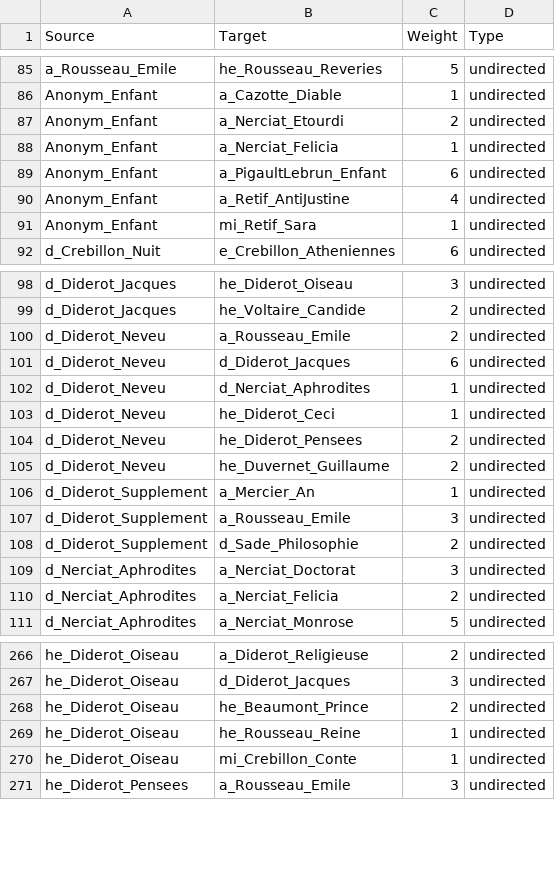
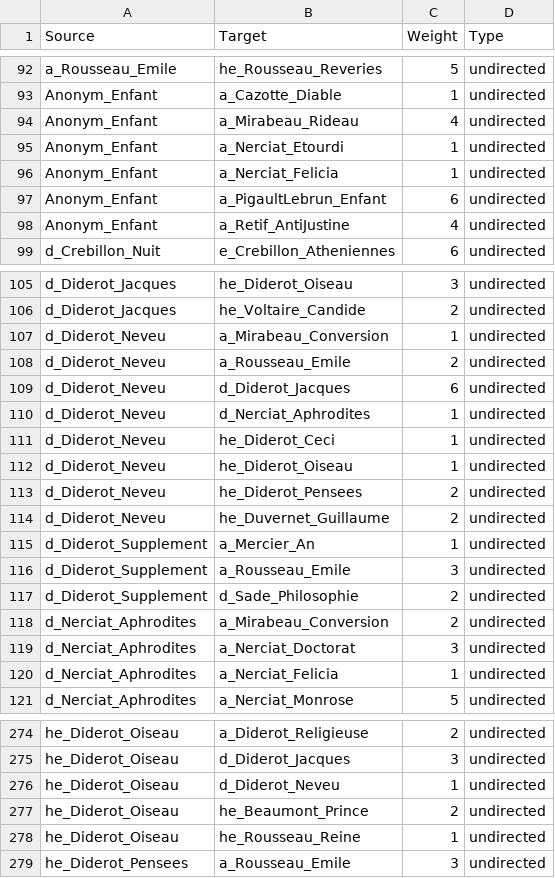
Before and after one commit to MiMoText/Stylometric_Analysis, a CSV file: Analysis_Paper/results/narrForm/Analysis_Paper_CA_2000_MFWs_Culled_0__wurzburg_EDGES.csv, drawn as a sheet; only a part is shown, gaps mark what is left out; the diff covers the shown part only.

Commit message:
updated corpus and results for narr form analysis

```diff
--- a/Analysis_Paper/results/narrForm/Analysis_Paper_CA_2000_MFWs_Culled_0__wurzburg_EDGES.csv
+++ b/Analysis_Paper/results/narrForm/Analysis_Paper_CA_2000_MFWs_Culled_0__wurzburg_EDGES.csv
@@ -86,3 +93,4 @@ a_Rousseau_Emile,he_Rousseau_Reveries,5,undirected
 Anonym_Enfant,a_Cazotte_Diable,1,undirected
-Anonym_Enfant,a_Nerciat_Etourdi,2,undirected
+Anonym_Enfant,a_Mirabeau_Rideau,4,undirected
+Anonym_Enfant,a_Nerciat_Etourdi,1,undirected
 Anonym_Enfant,a_Nerciat_Felicia,1,undirected
@@ -90,3 +98,2 @@ Anonym_Enfant,a_PigaultLebrun_Enfant,6,undirected
 Anonym_Enfant,a_Retif_AntiJustine,4,undirected
-Anonym_Enfant,mi_Retif_Sara,1,undirected
 d_Crebillon_Nuit,e_Crebillon_Atheniennes,6,undirected
@@ -99,2 +106,3 @@ d_Diderot_Jacques,he_Diderot_Oiseau,3,undirected
 d_Diderot_Jacques,he_Voltaire_Candide,2,undirected
+d_Diderot_Neveu,a_Mirabeau_Conversion,1,undirected
 d_Diderot_Neveu,a_Rousseau_Emile,2,undirected
@@ -103,2 +111,3 @@ d_Diderot_Neveu,d_Nerciat_Aphrodites,1,undirected
 d_Diderot_Neveu,he_Diderot_Ceci,1,undirected
+d_Diderot_Neveu,he_Diderot_Oiseau,1,undirected
 d_Diderot_Neveu,he_Diderot_Pensees,2,undirected
@@ -108,4 +117,5 @@ d_Diderot_Supplement,a_Rousseau_Emile,3,undirected
 d_Diderot_Supplement,d_Sade_Philosophie,2,undirected
+d_Nerciat_Aphrodites,a_Mirabeau_Conversion,2,undirected
 d_Nerciat_Aphrodites,a_Nerciat_Doctorat,3,undirected
-d_Nerciat_Aphrodites,a_Nerciat_Felicia,2,undirected
+d_Nerciat_Aphrodites,a_Nerciat_Felicia,1,undirected
 d_Nerciat_Aphrodites,a_Nerciat_Monrose,5,undirected
@@ -267,5 +275,5 @@ he_Diderot_Oiseau,a_Diderot_Religieuse,2,undirected
 he_Diderot_Oiseau,d_Diderot_Jacques,3,undirected
+he_Diderot_Oiseau,d_Diderot_Neveu,1,undirected
 he_Diderot_Oiseau,he_Beaumont_Prince,2,undirected
 he_Diderot_Oiseau,he_Rousseau_Reine,1,undirected
-he_Diderot_Oiseau,mi_Crebillon_Conte,1,undirected
 he_Diderot_Pensees,a_Rousseau_Emile,3,undirected
```
Also changed, not shown: 10 added rows, 7 removed rows and 23 edited cells elsewhere in this file, Analysis_Paper/results/narrForm/Analysis_Paper_Consensus_2000-3500_MFWs_Culled_0__wurzburg_C_0.5_EDGES.csv, 6 other files.
